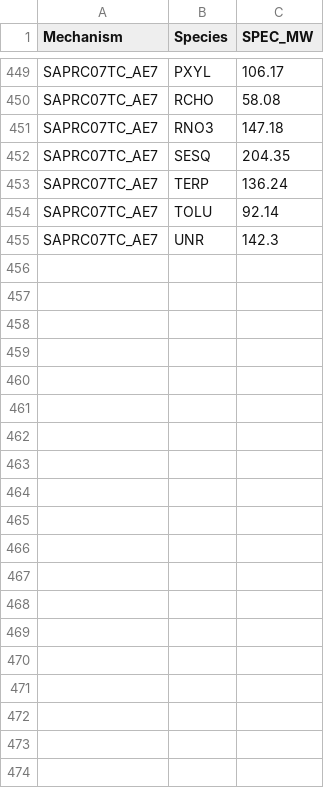
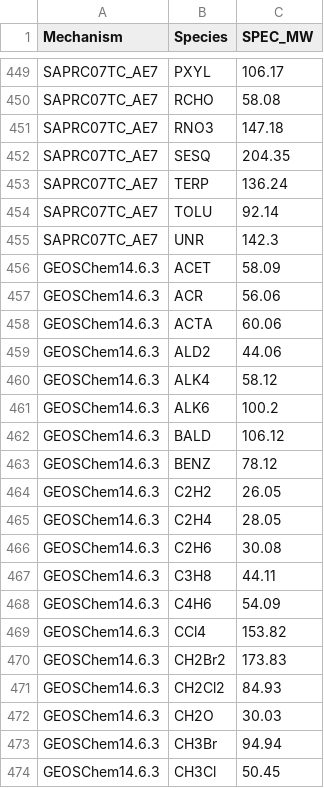
Before and after one commit to karlseltzer/S2S-Tool, a CSV file: input/mechanism_mw.csv, drawn as a sheet; only a part is shown, gaps mark what is left out; the diff covers the shown part only.

```diff
--- a/input/mechanism_mw.csv
+++ b/input/mechanism_mw.csv
@@ -455 +455,20 @@ SAPRC07TC_AE7,TOLU,92.14
 SAPRC07TC_AE7,UNR,142.3
+GEOSChem14.6.3,ACET,58.09
+GEOSChem14.6.3,ACR,56.06
+GEOSChem14.6.3,ACTA,60.06
+GEOSChem14.6.3,ALD2,44.06
+GEOSChem14.6.3,ALK4,58.12
+GEOSChem14.6.3,ALK6,100.2
+GEOSChem14.6.3,BALD,106.12
+GEOSChem14.6.3,BENZ,78.12
+GEOSChem14.6.3,C2H2,26.05
+GEOSChem14.6.3,C2H4,28.05
+GEOSChem14.6.3,C2H6,30.08
+GEOSChem14.6.3,C3H8,44.11
+GEOSChem14.6.3,C4H6,54.09
+GEOSChem14.6.3,CCl4,153.82
+GEOSChem14.6.3,CH2Br2,173.83
+GEOSChem14.6.3,CH2Cl2,84.93
+GEOSChem14.6.3,CH2O,30.03
+GEOSChem14.6.3,CH3Br,94.94
+GEOSChem14.6.3,CH3Cl,50.45
```
Also changed, not shown: 33 added rows elsewhere in this file, input/POA_mapping.csv, 27 other files.
